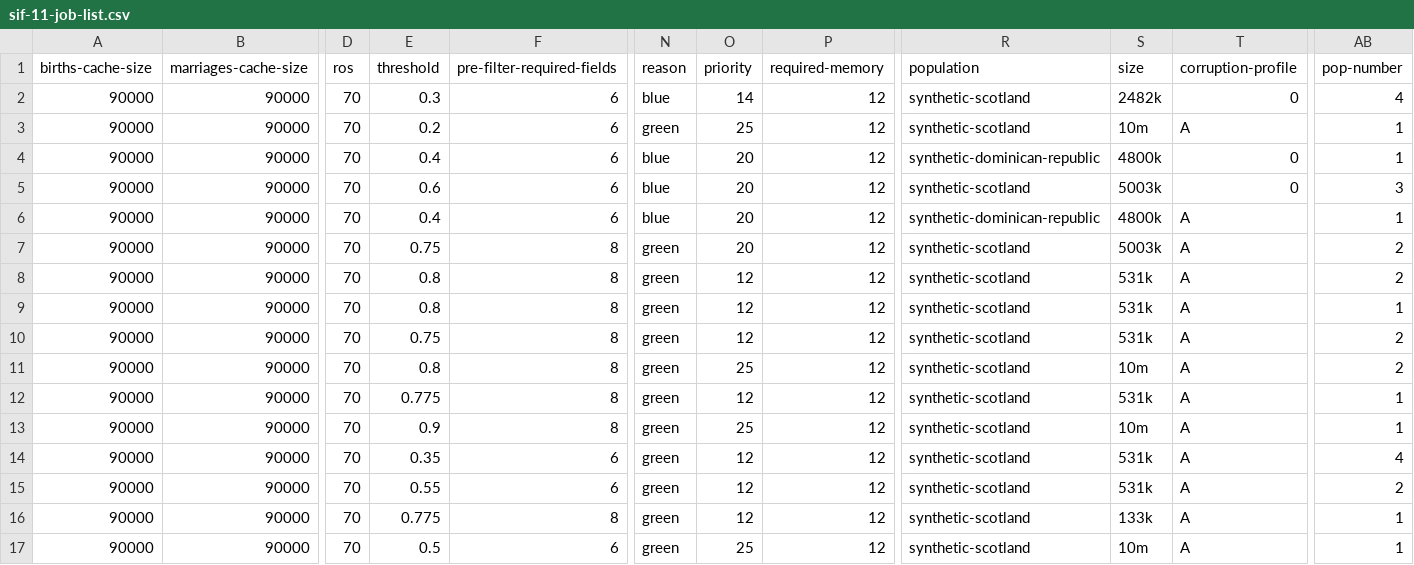
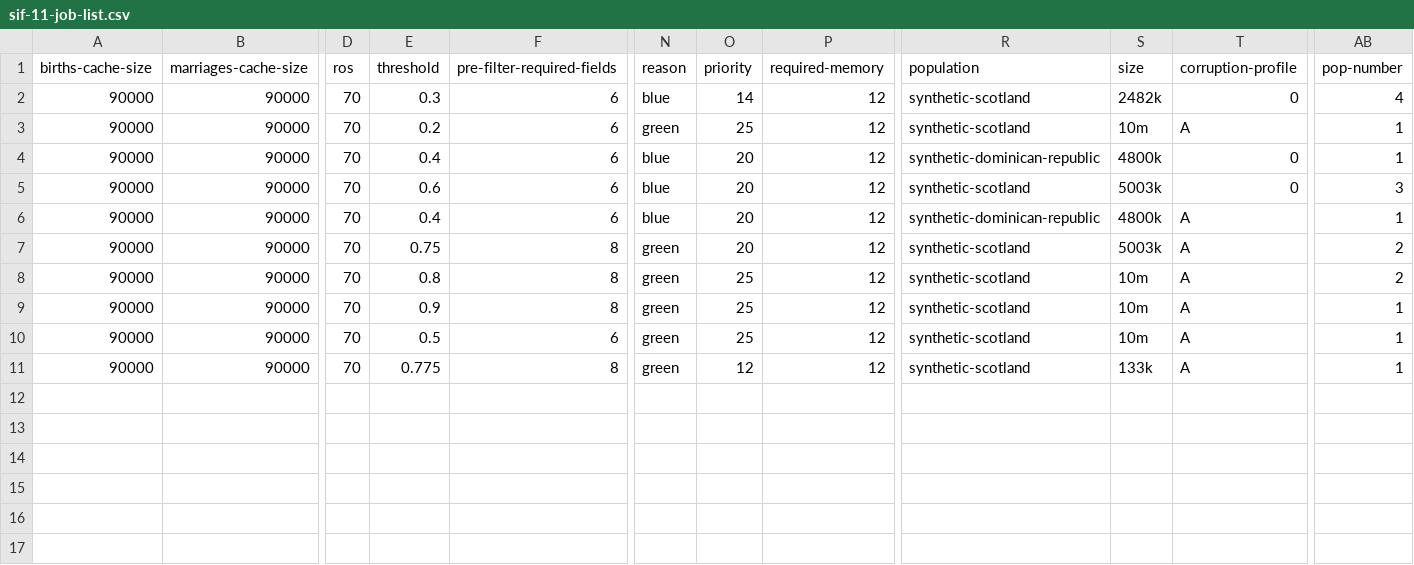
Before and after one commit to stacs-srg/population-linkage, a CSV file: cluster-runs/jobQ/split/sif-11-job-list.csv, drawn as a sheet; only a part is shown, gaps mark what is left out; removed rows and columns are numbered as before the commit, all else as after; rows hold the shown columns only; the diff names each change by its address in the sheet, - before the commit and + after, or states it on an @@ line.

Commit message:
Results from sif-11

```diff
--- a/cluster-runs/jobQ/split/sif-11-job-list.csv
+++ b/cluster-runs/jobQ/split/sif-11-job-list.csv
-row 8: 90000 | 90000 | 70 | 0.8 | 8 | green | 12 | 12 | synthetic-scotland | 531k | A | 2
-row 9: 90000 | 90000 | 70 | 0.8 | 8 | green | 12 | 12 | synthetic-scotland | 531k | A | 1
-row 10: 90000 | 90000 | 70 | 0.75 | 8 | green | 12 | 12 | synthetic-scotland | 531k | A | 2
-row 12: 90000 | 90000 | 70 | 0.775 | 8 | green | 12 | 12 | synthetic-scotland | 531k | A | 1
-E10 (threshold): 0.35
+E10 (threshold): 0.5
-O10 (priority): 12
+O10 (priority): 25
-S10 (size): 531k
+S10 (size): 10m
-AB10 (pop-number): 4
+AB10 (pop-number): 1
-row 15: 90000 | 90000 | 70 | 0.55 | 6 | green | 12 | 12 | synthetic-scotland | 531k | A | 2
-row 17: 90000 | 90000 | 70 | 0.5 | 6 | green | 25 | 12 | synthetic-scotland | 10m | A | 1
```
Also changed, not shown: 1 other file.
